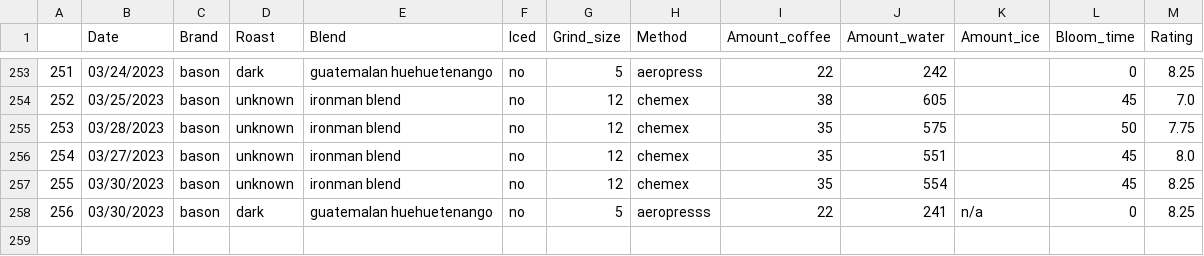
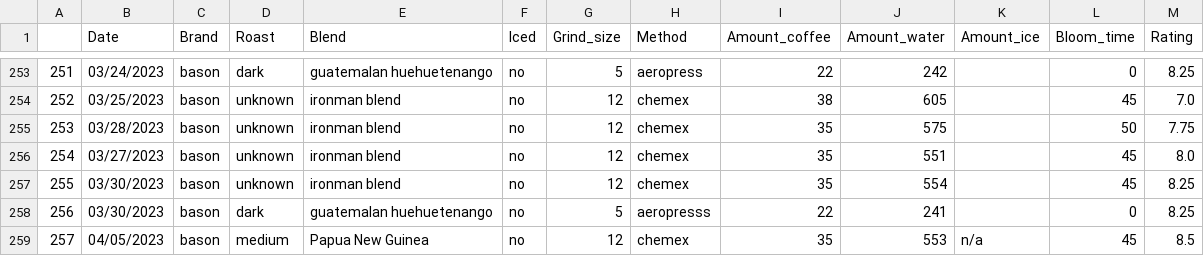
Before and after one commit to TomPMcGuire37/Coffee2, a CSV file: coffee.csv, drawn as a sheet; only a part is shown, gaps mark what is left out.

Commit message:
Daily Coffee Data

```diff
--- a/coffee.csv
+++ b/coffee.csv
@@ -257,2 +257,3 @@
 255,03/30/2023,bason,unknown,ironman blend,no,12,chemex,35,554,,45,8.25
-256,03/30/2023,bason,dark,guatemalan huehuetenango,no,5,aeropresss,22,241,n/a,0,8.25
+256,03/30/2023,bason,dark,guatemalan huehuetenango,no,5,aeropresss,22,241,,0,8.25
+257,04/05/2023,bason,medium,Papua New Guinea,no,12,chemex,35,553,n/a,45,8.5
```
Also changed, not shown: 1 other file.
